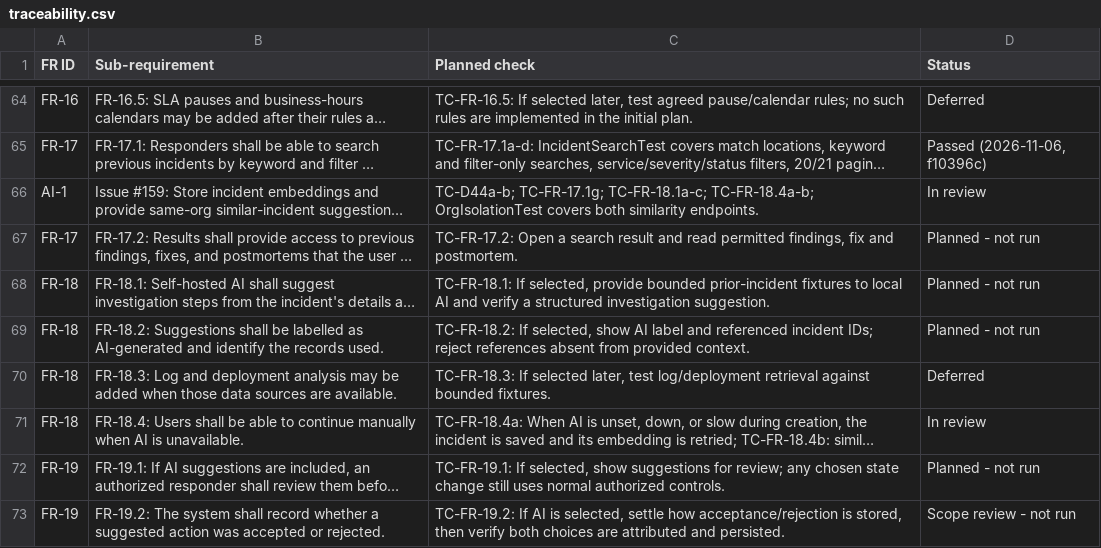
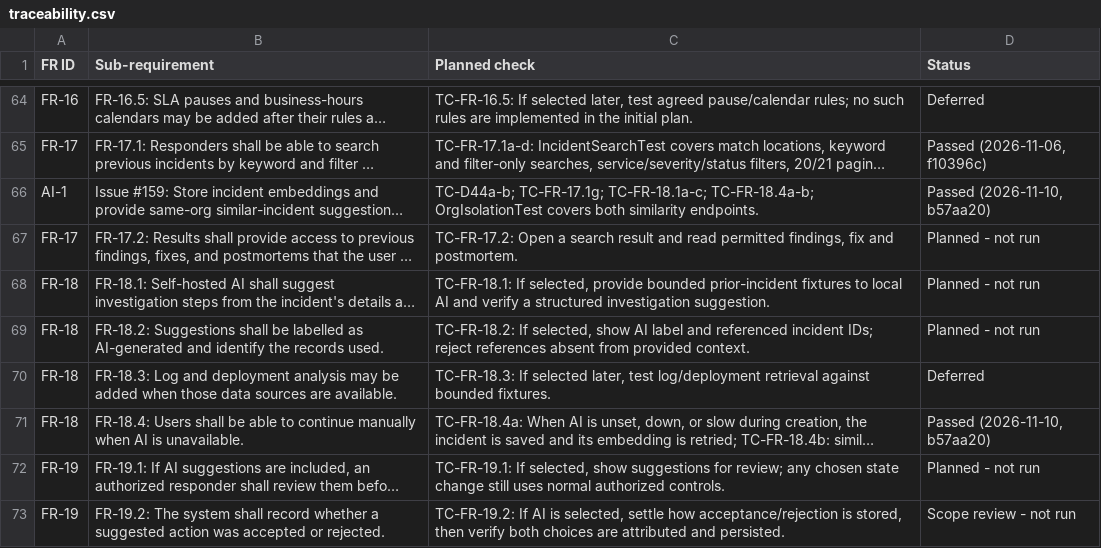
Before and after one commit to Shane07p/DevOps-Incident-Management-System, a CSV file: docs/4-testing/traceability.csv, drawn as a sheet; only a part is shown, gaps mark what is left out; long unchanged cells end in …; the diff names each change by its address in the sheet, - before the commit and + after, or states it on an @@ line.

Commit message:
docs(testing): record Issue 159 checks passed

```diff
--- a/docs/4-testing/traceability.csv
+++ b/docs/4-testing/traceability.csv
-D66 (Status): In review
+D66 (Status): Passed (2026-11-10, b57aa20)
-D71 (Status): In review
+D71 (Status): Passed (2026-11-10, b57aa20)
```
